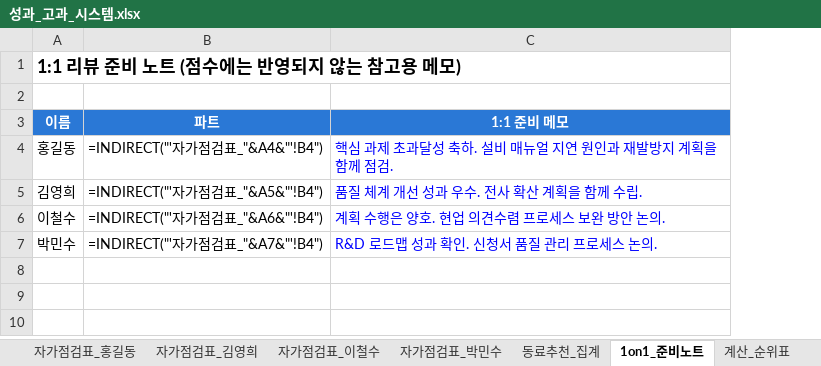
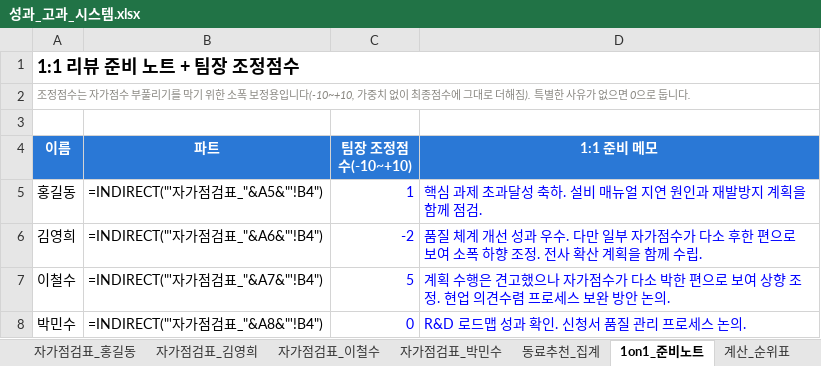
Before and after one commit to SamLee-Kr0001/semi_info, an Excel workbook: performance_review/성과_고과_시스템.xlsx, sheet 1on1_준비노트, drawn as a sheet; values as stored, in another font and other column widths than the file's, no borders; formulas without a stored value are shown as written; addresses are those after the commit; the diff names each change by its address in the sheet, - before the commit and + after, or states it on an @@ line.

```diff
--- a/performance_review/성과_고과_시스템.xlsx (sheet 1on1_준비노트)
+++ b/performance_review/성과_고과_시스템.xlsx (sheet 1on1_준비노트)
+column C (팀장 조정점수(-10~+10)), rows 5-8: 1 | -2 | 5 | 0
-A1 (이름): 1:1 리뷰 준비 노트 (점수에는 반영되지 않는 참고용 메모)
+A1 (이름): 1:1 리뷰 준비 노트 + 팀장 조정점수
+row 2: 조정점수는 자가점수 부풀리기를 막기 위한 소폭 보정용입니다(-10~+10, 가중치 없이 최종점수에 그대로 더해짐). 특별한 사유가 없으면 0으로 둡니다.
-B5 (파트): =INDIRECT("'자가점검표_"&A4&"'!B4")
+B5 (파트): =INDIRECT("'자가점검표_"&A5&"'!B4")
-B6 (파트): =INDIRECT("'자가점검표_"&A5&"'!B4")
+B6 (파트): =INDIRECT("'자가점검표_"&A6&"'!B4")
-D6 (1:1 준비 메모): …우수. 전사 확…
+D6 (1:1 준비 메모): …우수. 다만 일부 자가점수가 다소 후한 편으로 보여 소폭 하향 조정. 전사 확…
-B7 (파트): =INDIRECT("'자가점검표_"&A6&"'!B4")
+B7 (파트): =INDIRECT("'자가점검표_"&A7&"'!B4")
-D7 (1:1 준비 메모): …수행은 양호. 현업…
+D7 (1:1 준비 메모): …수행은 견고했으나 자가점수가 다소 박한 편으로 보여 상향 조정. 현업…
-B8 (파트): =INDIRECT("'자가점검표_"&A7&"'!B4")
+B8 (파트): =INDIRECT("'자가점검표_"&A8&"'!B4")
```
Also changed, not shown: sheet 계산_순위표, sheet 안내, performance_review/구성원_배포용/자가점검표_김영희.xlsx, performance_review/구성원_배포용/자가점검표_박민수.xlsx, 5 other files.
